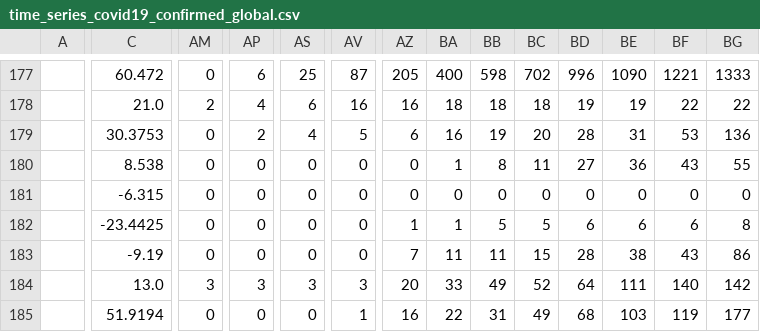
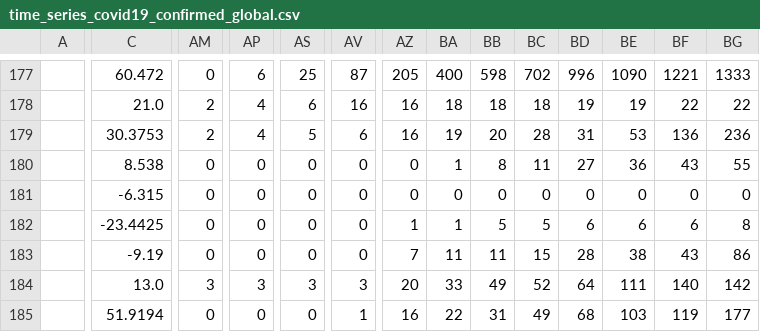
Before and after one commit to raffg/covid-19, a CSV file: data/raw/time_series_covid19_confirmed_global.csv, drawn as a sheet; only a part is shown, gaps mark what is left out; the diff covers the shown part only; the diff names each change by its address in the sheet, - before the commit and + after, or states it on an @@ line.

```diff
--- a/data/raw/time_series_covid19_confirmed_global.csv
+++ b/data/raw/time_series_covid19_confirmed_global.csv
-AM179: 0
+AM179: 2
-AP179: 2
+AP179: 4
-AS179: 4
+AS179: 5
-AV179: 5
+AV179: 6
-AZ179: 6
+AZ179: 16
-BA179: 16
+BA179: 19
-BB179: 19
+BB179: 20
-BC179: 20
+BC179: 28
-BD179: 28
+BD179: 31
-BE179: 31
+BE179: 53
-BF179: 53
+BF179: 136
-BG179: 136
+BG179: 236
```
Also changed, not shown: 82 edited cells elsewhere in this file, data/raw/time_series_covid19_deaths_global.csv, data/raw/time_series_covid19_recovered_global.csv, 1 other file.
